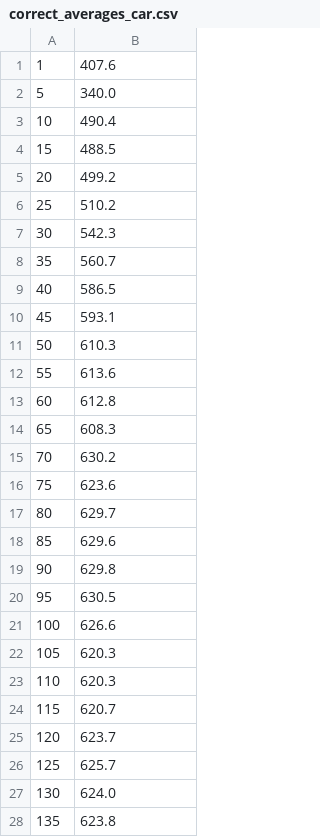
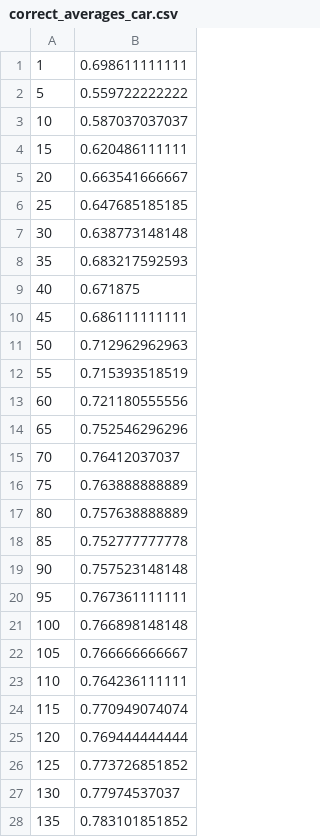
Before and after one commit to blatyo/decision_tree, a CSV file: output/correct_averages_car.csv, drawn as a sheet; only a part is shown; the diff covers the shown part only.

```diff
--- a/output/correct_averages_car.csv
+++ b/output/correct_averages_car.csv
@@ -1,28 +1,28 @@
-1,407.6
-5,340.0
-10,490.4
-15,488.5
-20,499.2
-25,510.2
-30,542.3
-35,560.7
-40,586.5
-45,593.1
-50,610.3
-55,613.6
-60,612.8
-65,608.3
-70,630.2
-75,623.6
-80,629.7
-85,629.6
-90,629.8
-95,630.5
-100,626.6
-105,620.3
-110,620.3
-115,620.7
-120,623.7
-125,625.7
-130,624.0
-135,623.8
+1,0.698611111111
+5,0.559722222222
+10,0.587037037037
+15,0.620486111111
+20,0.663541666667
+25,0.647685185185
+30,0.638773148148
+35,0.683217592593
+40,0.671875
+45,0.686111111111
+50,0.712962962963
+55,0.715393518519
+60,0.721180555556
+65,0.752546296296
+70,0.76412037037
+75,0.763888888889
+80,0.757638888889
+85,0.752777777778
+90,0.757523148148
+95,0.767361111111
+100,0.766898148148
+105,0.766666666667
+110,0.764236111111
+115,0.770949074074
+120,0.769444444444
+125,0.773726851852
+130,0.77974537037
+135,0.783101851852
```
Also changed, not shown: 146 edited cells elsewhere in this file, output/correct_averages_tic-tac-toe.csv, output/node_averages_car.csv, 8 other files.
